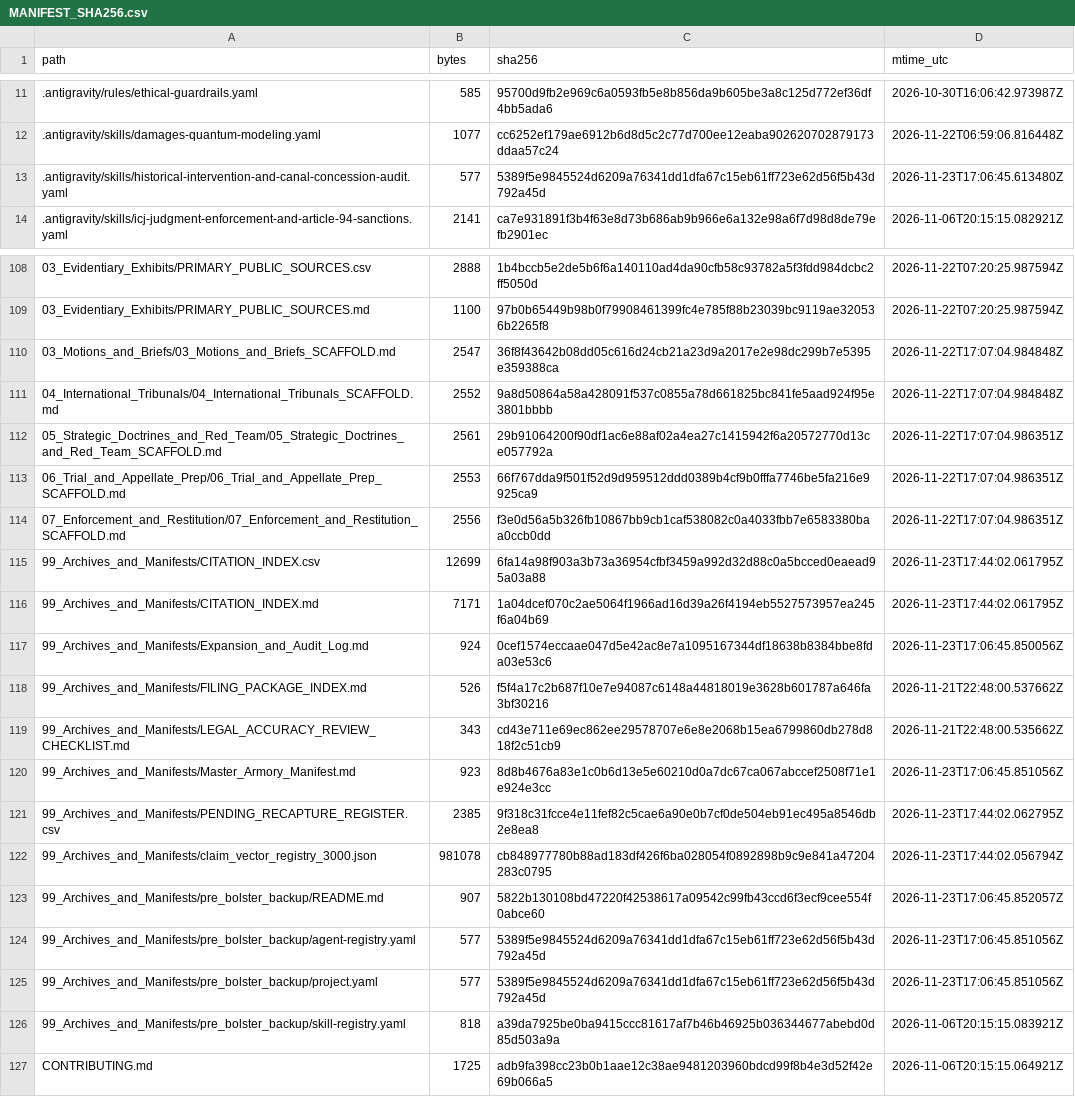
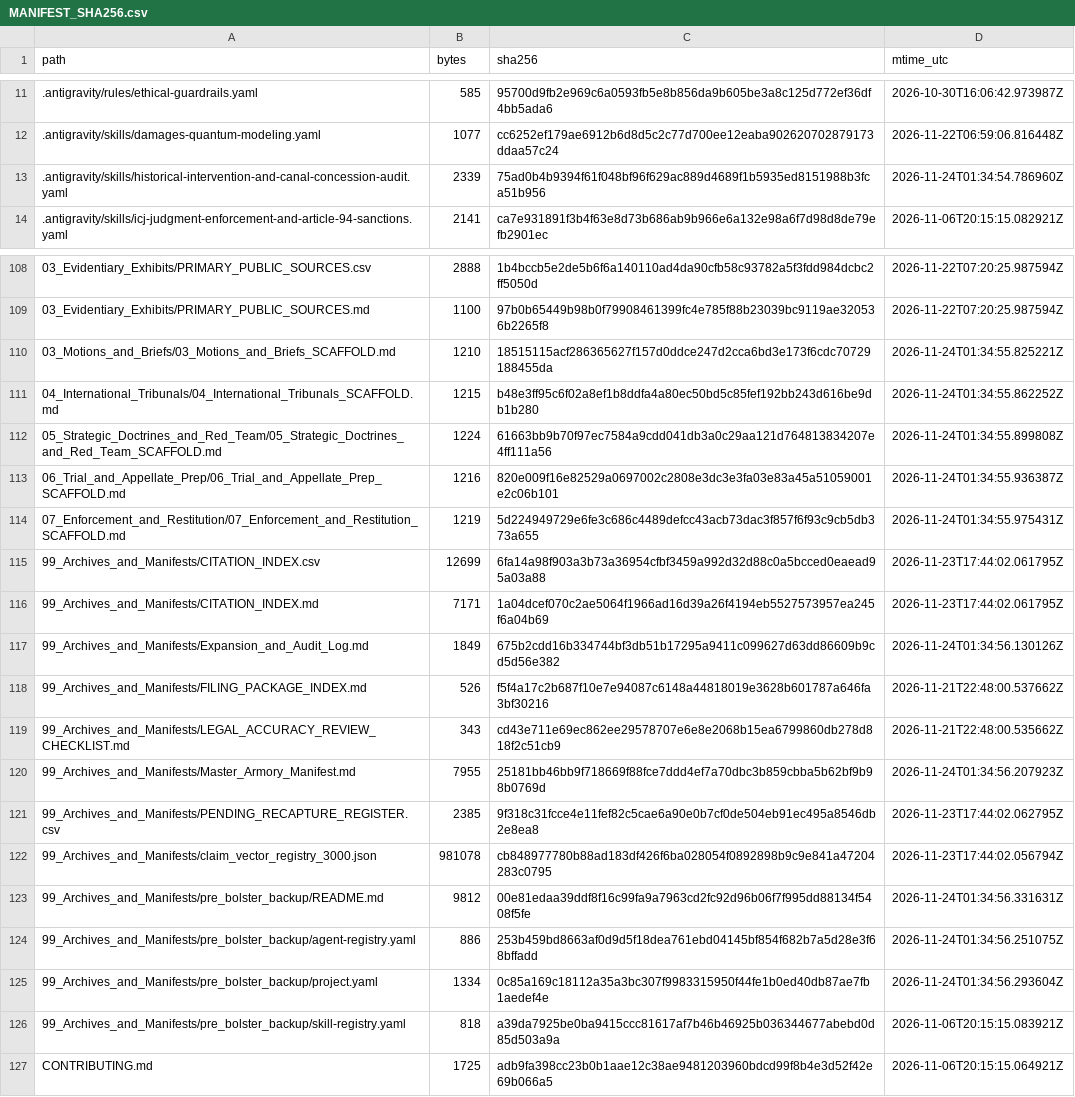
Before and after one commit to GlobalRestitutionAlliance/turtle-island-us-mn-red-lake-band-of-chippewa-indians-minnes-master-litigation, a CSV file: 99_Archives_and_Manifests/MANIFEST_SHA256.csv, drawn as a sheet; only a part is shown, gaps mark what is left out; the diff covers the shown part only.

Commit message:
REVERTED DUE TO UNPROMPTED MASS J3WFICATED DATA CORRUPTION BY COMPROMISED BIASED LLM/ARTIFICIAL INTELLIGENCE MODELS

```diff
--- a/99_Archives_and_Manifests/MANIFEST_SHA256.csv
+++ b/99_Archives_and_Manifests/MANIFEST_SHA256.csv
@@ -12,3 +12,3 @@ path,bytes,sha256,mtime_utc
 .antigravity/skills/damages-quantum-modeling.yaml,1077,cc6252ef179ae6912b6d8d5c2c77d700ee12eaba902620702879173ddaa57c24,2026-11-22T06:59:06.816448Z
-.antigravity/skills/historical-intervention-and-canal-concession-audit.yaml,577,5389f5e9845524d6209a76341dd1dfa67c15eb61ff723e62d56f5b43d792a45d,2026-11-23T17:06:45.613480Z
+.antigravity/skills/historical-intervention-and-canal-concession-audit.yaml,2339,75ad0b4b9394f61f048bf96f629ac889d4689f1b5935ed8151988b3fca51b956,2026-11-24T01:34:54.786960Z
 .antigravity/skills/icj-judgment-enforcement-and-article-94-sanctions.yaml,2141,ca7e931891f3b4f63e8d73b686ab9b966e6a132e98a6f7d98d8de79efb2901ec,2026-11-06T20:15:15.082921Z
@@ -109,18 +109,18 @@ path,bytes,sha256,mtime_utc
 03_Evidentiary_Exhibits/PRIMARY_PUBLIC_SOURCES.md,1100,97b0b65449b98b0f79908461399fc4e785f88b23039bc9119ae320536b2265f8,2026-11-22T07:20:25.987594Z
-03_Motions_and_Briefs/03_Motions_and_Briefs_SCAFFOLD.md,2547,36f8f43642b08dd05c616d24cb21a23d9a2017e2e98dc299b7e5395e359388ca,2026-11-22T17:07:04.984848Z
-04_International_Tribunals/04_International_Tribunals_SCAFFOLD.md,2552,9a8d50864a58a428091f537c0855a78d661825bc841fe5aad924f95e3801bbbb,2026-11-22T17:07:04.984848Z
-05_Strategic_Doctrines_and_Red_Team/05_Strategic_Doctrines_and_Red_Team_SCAFFOLD.md,2561,29b91064200f90df1ac6e88af02a4ea27c1415942f6a20572770d13ce057792a,2026-11-22T17:07:04.986351Z
-06_Trial_and_Appellate_Prep/06_Trial_and_Appellate_Prep_SCAFFOLD.md,2553,66f767dda9f501f52d9d959512ddd0389b4cf9b0fffa7746be5fa216e9925ca9,2026-11-22T17:07:04.986351Z
-07_Enforcement_and_Restitution/07_Enforcement_and_Restitution_SCAFFOLD.md,2556,f3e0d56a5b326fb10867bb9cb1caf538082c0a4033fbb7e6583380baa0ccb0dd,2026-11-22T17:07:04.986351Z
+03_Motions_and_Briefs/03_Motions_and_Briefs_SCAFFOLD.md,1210,18515115acf286365627f157d0ddce247d2cca6bd3e173f6cdc70729188455da,2026-11-24T01:34:55.825221Z
+04_International_Tribunals/04_International_Tribunals_SCAFFOLD.md,1215,b48e3ff95c6f02a8ef1b8ddfa4a80ec50bd5c85fef192bb243d616be9db1b280,2026-11-24T01:34:55.862252Z
+05_Strategic_Doctrines_and_Red_Team/05_Strategic_Doctrines_and_Red_Team_SCAFFOLD.md,1224,61663bb9b70f97ec7584a9cdd041db3a0c29aa121d764813834207e4ff111a56,2026-11-24T01:34:55.899808Z
+06_Trial_and_Appellate_Prep/06_Trial_and_Appellate_Prep_SCAFFOLD.md,1216,820e009f16e82529a0697002c2808e3dc3e3fa03e83a45a51059001e2c06b101,2026-11-24T01:34:55.936387Z
+07_Enforcement_and_Restitution/07_Enforcement_and_Restitution_SCAFFOLD.md,1219,5d224949729e6fe3c686c4489defcc43acb73dac3f857f6f93c9cb5db373a655,2026-11-24T01:34:55.975431Z
 99_Archives_and_Manifests/CITATION_INDEX.csv,12699,6fa14a98f903a3b73a36954cfbf3459a992d32d88c0a5bcced0eaead95a03a88,2026-11-23T17:44:02.061795Z
 99_Archives_and_Manifests/CITATION_INDEX.md,7171,1a04dcef070c2ae5064f1966ad16d39a26f4194eb5527573957ea245f6a04b69,2026-11-23T17:44:02.061795Z
-99_Archives_and_Manifests/Expansion_and_Audit_Log.md,924,0cef1574eccaae047d5e42ac8e7a1095167344df18638b8384bbe8fda03e53c6,2026-11-23T17:06:45.850056Z
+99_Archives_and_Manifests/Expansion_and_Audit_Log.md,1849,675b2cdd16b334744bf3db51b17295a9411c099627d63dd86609b9cd5d56e382,2026-11-24T01:34:56.130126Z
 99_Archives_and_Manifests/FILING_PACKAGE_INDEX.md,526,f5f4a17c2b687f10e7e94087c6148a44818019e3628b601787a646fa3bf30216,2026-11-21T22:48:00.537662Z
 99_Archives_and_Manifests/LEGAL_ACCURACY_REVIEW_CHECKLIST.md,343,cd43e711e69ec862ee29578707e6e8e2068b15ea6799860db278d818f2c51cb9,2026-11-21T22:48:00.535662Z
-99_Archives_and_Manifests/Master_Armory_Manifest.md,923,8d8b4676a83e1c0b6d13e5e60210d0a7dc67ca067abccef2508f71e1e924e3cc,2026-11-23T17:06:45.851056Z
+99_Archives_and_Manifests/Master_Armory_Manifest.md,7955,25181bb46bb9f718669f88fce7ddd4ef7a70dbc3b859cbba5b62bf9b98b0769d,2026-11-24T01:34:56.207923Z
 99_Archives_and_Manifests/PENDING_RECAPTURE_REGISTER.csv,2385,9f318c31fcce4e11fef82c5cae6a90e0b7cf0de504eb91ec495a8546db2e8ea8,2026-11-23T17:44:02.062795Z
 99_Archives_and_Manifests/claim_vector_registry_3000.json,981078,cb848977780b88ad183df426f6ba028054f0892898b9c9e841a47204283c0795,2026-11-23T17:44:02.056794Z
-99_Archives_and_Manifests/pre_bolster_backup/README.md,907,5822b130108bd47220f42538617a09542c99fb43ccd6f3ecf9cee554f0abce60,2026-11-23T17:06:45.852057Z
-99_Archives_and_Manifests/pre_bolster_backup/agent-registry.yaml,577,5389f5e9845524d6209a76341dd1dfa67c15eb61ff723e62d56f5b43d792a45d,2026-11-23T17:06:45.851056Z
-99_Archives_and_Manifests/pre_bolster_backup/project.yaml,577,5389f5e9845524d6209a76341dd1dfa67c15eb61ff723e62d56f5b43d792a45d,2026-11-23T17:06:45.851056Z
+99_Archives_and_Manifests/pre_bolster_backup/README.md,9812,00e81edaa39ddf8f16c99fa9a7963cd2fc92d96b06f7f995dd88134f5408f5fe,2026-11-24T01:34:56.331631Z
+99_Archives_and_Manifests/pre_bolster_backup/agent-registry.yaml,886,253b459bd8663af0d9d5f18dea761ebd04145bf854f682b7a5d28e3f68bffadd,2026-11-24T01:34:56.251075Z
+99_Archives_and_Manifests/pre_bolster_backup/project.yaml,1334,0c85a169c18112a35a3bc307f9983315950f44fe1b0ed40db87ae7fb1aedef4e,2026-11-24T01:34:56.293604Z
 99_Archives_and_Manifests/pre_bolster_backup/skill-registry.yaml,818,a39da7925be0ba9415ccc81617af7b46b46925b036344677abebd0d85d503a9a,2026-11-06T20:15:15.083921Z
```
Also changed, not shown: 77 edited cells elsewhere in this file, 37 other files.
